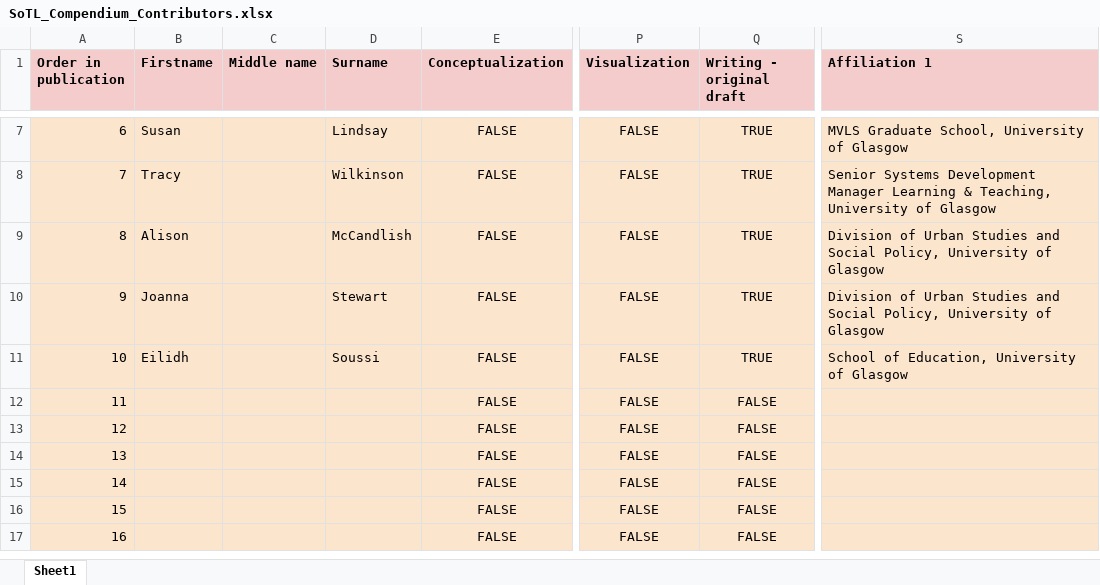
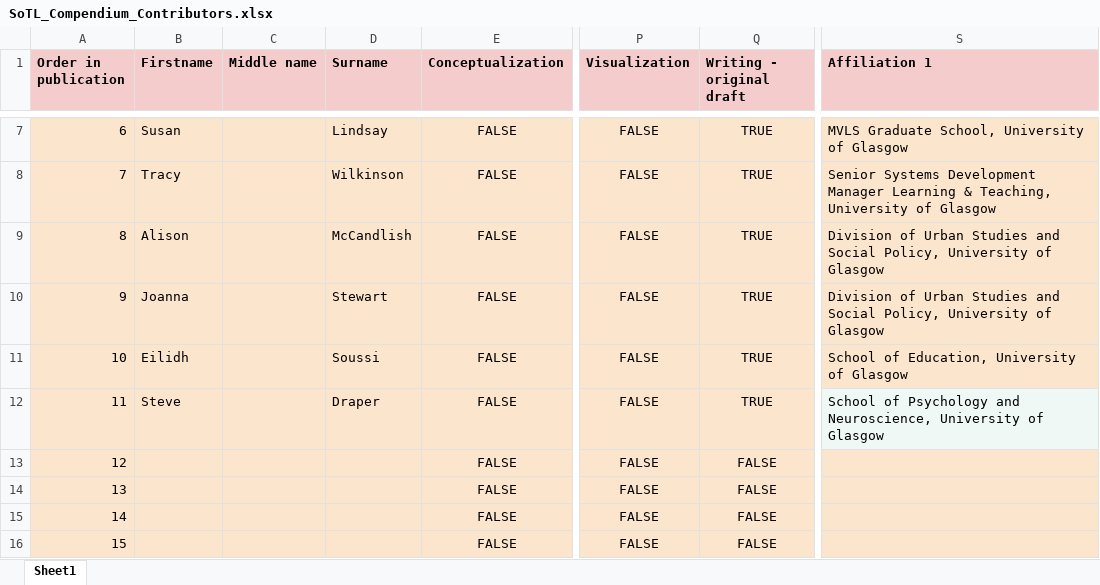
Before and after one commit to BartlettJE/sotl_glossary, an Excel workbook: SoTL_Compendium_Contributors.xlsx, sheet Sheet1, drawn as a sheet; only a part is shown, gaps mark what is left out; the shorter side is filled out with more unchanged rows; values as stored, in another font and other column widths than the file's, no borders; table styles not drawn; the diff names each change by its address in the sheet, - before the commit and + after, or states it on an @@ line.

```diff
--- a/SoTL_Compendium_Contributors.xlsx (sheet Sheet1)
+++ b/SoTL_Compendium_Contributors.xlsx (sheet Sheet1)
-B12 (Firstname): (empty)
+B12 (Firstname): Steve
-D12 (Surname): (empty)
+D12 (Surname): Draper
-Q12 (Writing - original draft): FALSE
+Q12 (Writing - original draft): TRUE
-S12 (Affiliation 1): (empty)
+S12 (Affiliation 1): School of Psychology and Neuroscience, University of Glasgow
-S12 fill: #FCE5CD
+S12 fill: #EFF8F5
```
Also changed, not shown: 34 other files.
